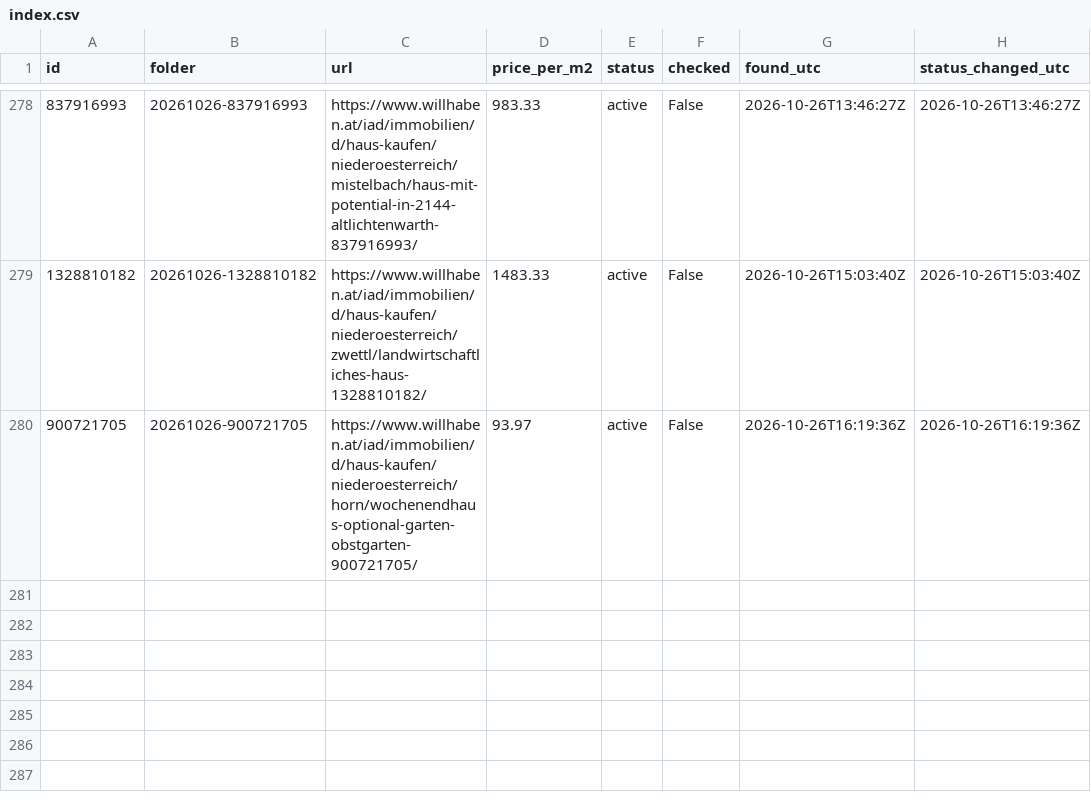
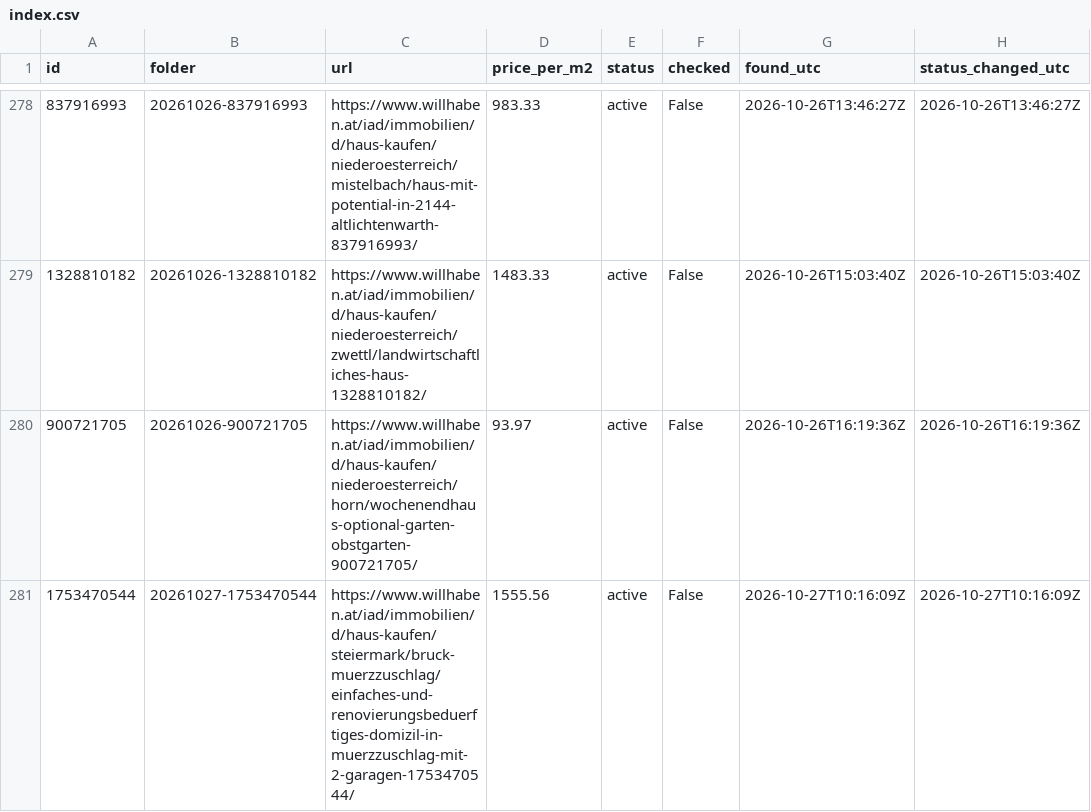
Before and after one commit to antonberesniev/willhaben_land, a CSV file: data/index.csv, drawn as a sheet; only a part is shown, gaps mark what is left out.

```diff
--- a/data/index.csv
+++ b/data/index.csv
@@ -280 +280,2 @@ id,folder,url,price_per_m2,status,checked,found_utc,status_changed_utc
 900721705,20261026-900721705,https://www.willhaben.at/iad/immobilien/d/haus-kaufen/niederoesterreich/horn/wochenendhaus-optional-garten-obstgarten-900721705/,93.97,active,False,2026-10-26T16:19:36Z,2026-10-26T16:19:36Z
+1753470544,20261027-1753470544,https://www.willhaben.at/iad/immobilien/d/haus-kaufen/steiermark/bruck-muerzzuschlag/einfaches-und-renovierungsbeduerftiges-domizil-in-muerzzuschlag-mit-2-garagen-1753470544/,1555.56,active,False,2026-10-27T10:16:09Z,2026-10-27T10:16:09Z
```
Also changed, not shown: 22 other files.
